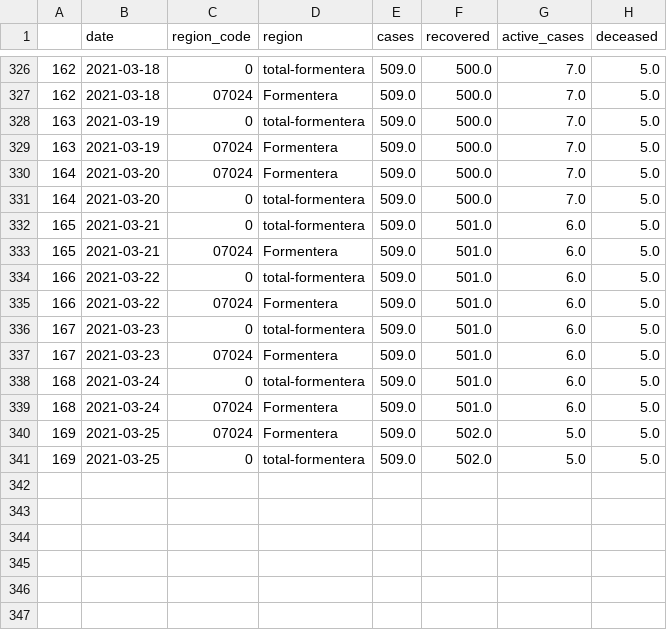
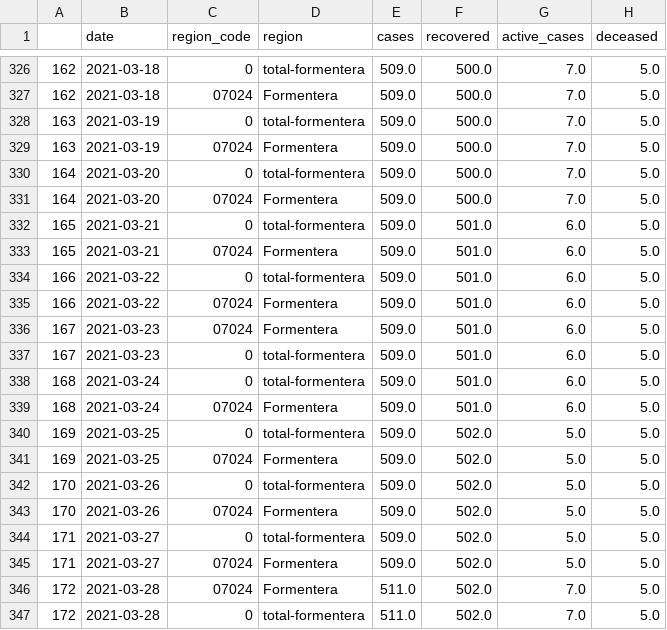
Before and after one commit to jaumeperello/covid_ib, a CSV file: download/arcgis/formentera_total.csv, drawn as a sheet; only a part is shown, gaps mark what is left out; the diff covers the shown part only.

```diff
--- a/download/arcgis/formentera_total.csv
+++ b/download/arcgis/formentera_total.csv
@@ -329,4 +329,4 @@
 163,2021-03-19,07024,Formentera,509.0,500.0,7.0,5.0
+164,2021-03-20,0,total-formentera,509.0,500.0,7.0,5.0
 164,2021-03-20,07024,Formentera,509.0,500.0,7.0,5.0
-164,2021-03-20,0,total-formentera,509.0,500.0,7.0,5.0
 165,2021-03-21,0,total-formentera,509.0,501.0,6.0,5.0
@@ -335,7 +335,13 @@
 166,2021-03-22,07024,Formentera,509.0,501.0,6.0,5.0
+167,2021-03-23,07024,Formentera,509.0,501.0,6.0,5.0
 167,2021-03-23,0,total-formentera,509.0,501.0,6.0,5.0
-167,2021-03-23,07024,Formentera,509.0,501.0,6.0,5.0
 168,2021-03-24,0,total-formentera,509.0,501.0,6.0,5.0
 168,2021-03-24,07024,Formentera,509.0,501.0,6.0,5.0
+169,2021-03-25,0,total-formentera,509.0,502.0,5.0,5.0
 169,2021-03-25,07024,Formentera,509.0,502.0,5.0,5.0
-169,2021-03-25,0,total-formentera,509.0,502.0,5.0,5.0
+170,2021-03-26,0,total-formentera,509.0,502.0,5.0,5.0
+170,2021-03-26,07024,Formentera,509.0,502.0,5.0,5.0
+171,2021-03-27,0,total-formentera,509.0,502.0,5.0,5.0
+171,2021-03-27,07024,Formentera,509.0,502.0,5.0,5.0
+172,2021-03-28,07024,Formentera,511.0,502.0,7.0,5.0
+172,2021-03-28,0,total-formentera,511.0,502.0,7.0,5.0
```
Also changed, not shown: 83 moved rows elsewhere in this file, download/arcgis/eivissa_total.csv, download/arcgis/menorca_total.csv, 2 other files.
